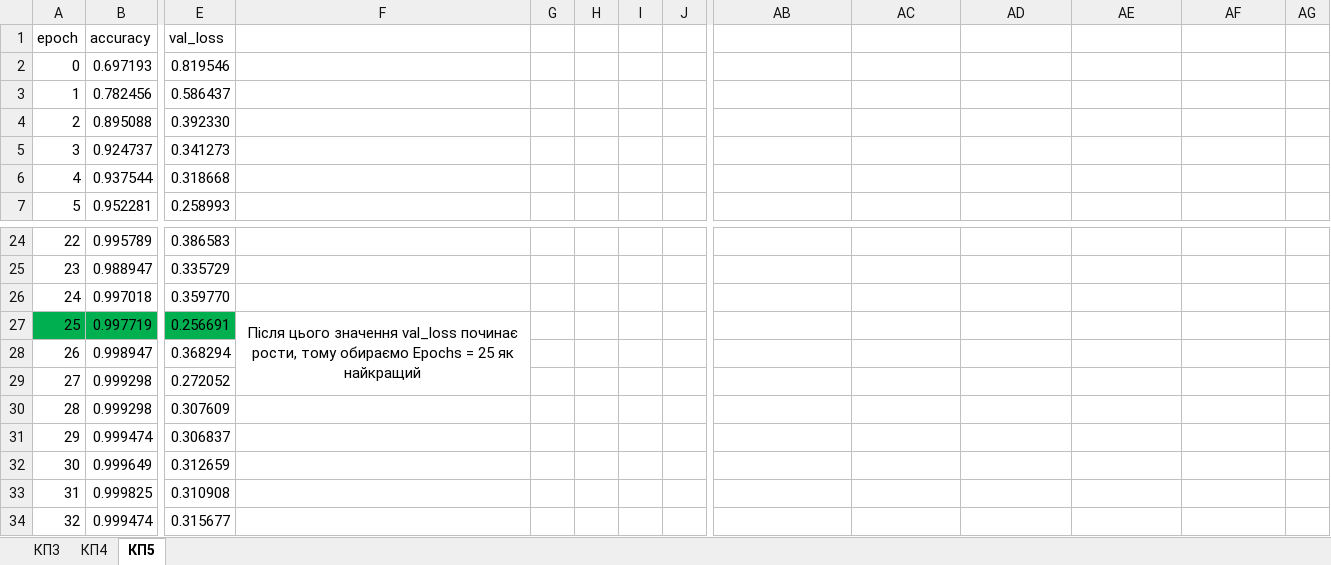
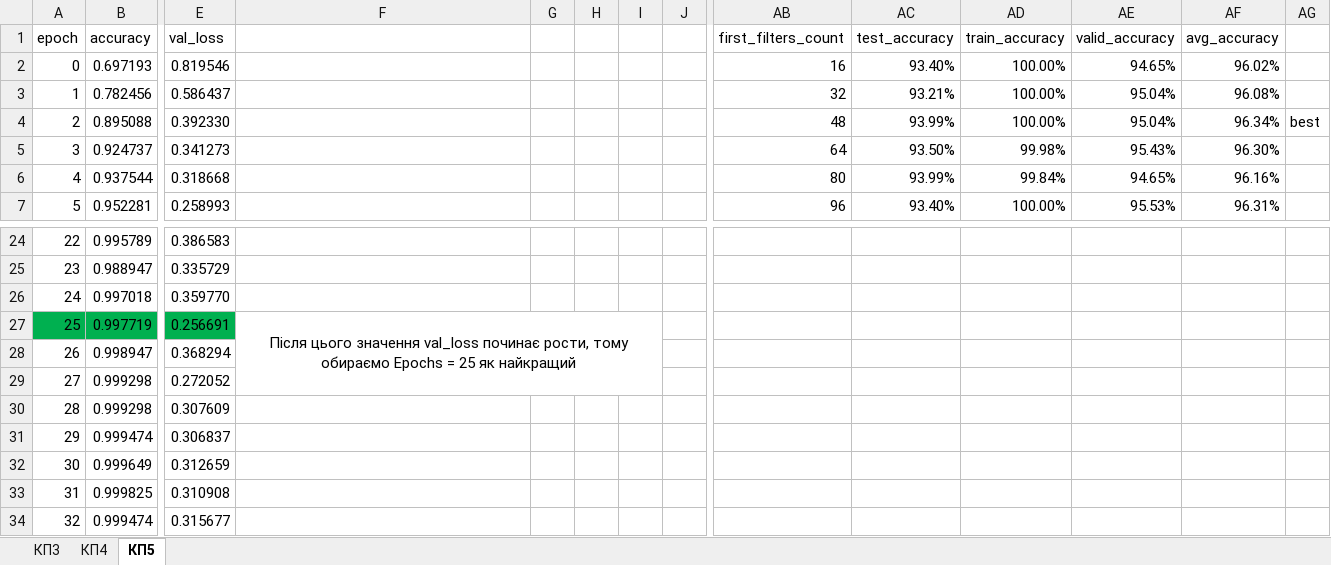
Before and after one commit to serediukit/AI-methods-and-systems, an Excel workbook: МІСШІ ІП-02 Середюк В.xlsx, sheet КП5, drawn as a sheet; only a part is shown, gaps mark what is left out; values as stored, in another font and other column widths than the file's, no borders; charts and pictures and conditional formats not drawn; the diff covers the shown part only; the diff names each change by its address in the sheet, - before the commit and + after, or states it on an @@ line.

```diff
--- a/МІСШІ ІП-02 Середюк В.xlsx (sheet КП5)
+++ b/МІСШІ ІП-02 Середюк В.xlsx (sheet КП5)
-AB1: (empty)
+AB1: first_filters_count
-AC1: (empty)
+AC1: test_accuracy
-AD1: (empty)
+AD1: train_accuracy
-AE1: (empty)
+AE1: valid_accuracy
-AF1: (empty)
+AF1: avg_accuracy
-AB2 (first_filters_count): (empty)
+AB2 (first_filters_count): 16
-AC2 (test_accuracy): (empty)
+AC2 (test_accuracy): 93.40%
-AD2:AD4 (train_accuracy): (empty)
+AD2:AD4 (train_accuracy): 100.00%
-AE2 (valid_accuracy): (empty)
+AE2 (valid_accuracy): 94.65%
-AF2 (avg_accuracy): (empty)
+AF2 (avg_accuracy): 96.02%
-AB3 (first_filters_count): (empty)
+AB3 (first_filters_count): 32
-AC3 (test_accuracy): (empty)
+AC3 (test_accuracy): 93.21%
-AE3:AE4 (valid_accuracy): (empty)
+AE3:AE4 (valid_accuracy): 95.04%
-AF3 (avg_accuracy): (empty)
+AF3 (avg_accuracy): 96.08%
-AB4 (first_filters_count): (empty)
+AB4 (first_filters_count): 48
-AC4 (test_accuracy): (empty)
+AC4 (test_accuracy): 93.99%
-AF4 (avg_accuracy): (empty)
+AF4 (avg_accuracy): 96.34%
-AG4: (empty)
+AG4: best
-AB5 (first_filters_count): (empty)
+AB5 (first_filters_count): 64
-AC5 (test_accuracy): (empty)
+AC5 (test_accuracy): 93.50%
-AD5 (train_accuracy): (empty)
+AD5 (train_accuracy): 99.98%
-AE5 (valid_accuracy): (empty)
+AE5 (valid_accuracy): 95.43%
-AF5 (avg_accuracy): (empty)
+AF5 (avg_accuracy): 96.30%
-AB6 (first_filters_count): (empty)
+AB6 (first_filters_count): 80
-AC6 (test_accuracy): (empty)
+AC6 (test_accuracy): 93.99%
-AD6 (train_accuracy): (empty)
+AD6 (train_accuracy): 99.84%
-AE6 (valid_accuracy): (empty)
+AE6 (valid_accuracy): 94.65%
-AF6 (avg_accuracy): (empty)
+AF6 (avg_accuracy): 96.16%
-AB7 (first_filters_count): (empty)
+AB7 (first_filters_count): 96
-AC7 (test_accuracy): (empty)
+AC7 (test_accuracy): 93.40%
-AD7 (train_accuracy): (empty)
+AD7 (train_accuracy): 100.00%
-AE7 (valid_accuracy): (empty)
+AE7 (valid_accuracy): 95.53%
-AF7 (avg_accuracy): (empty)
+AF7 (avg_accuracy): 96.31%
-F27:F29 merged
+F27:I29 merged
```
Also changed, not shown: 31 edited cells elsewhere in this sheet, formulas that keep their value, charts or pictures, 15 other files.
